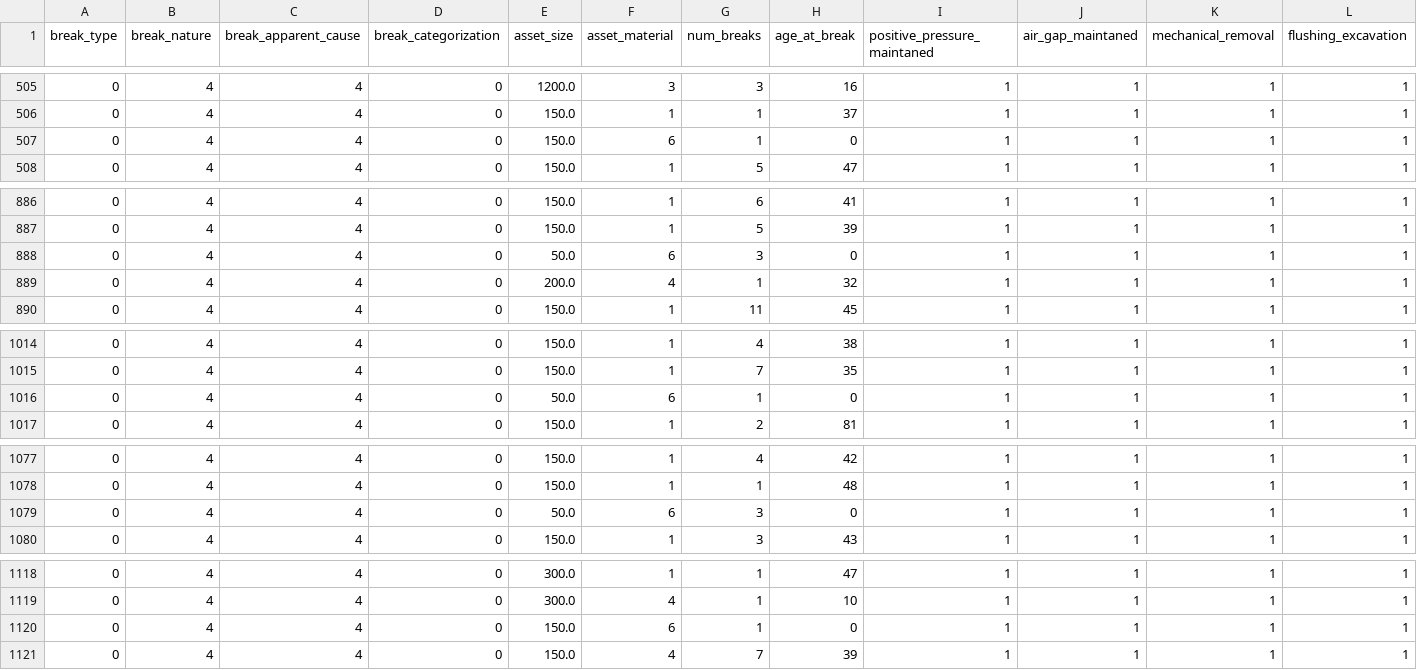
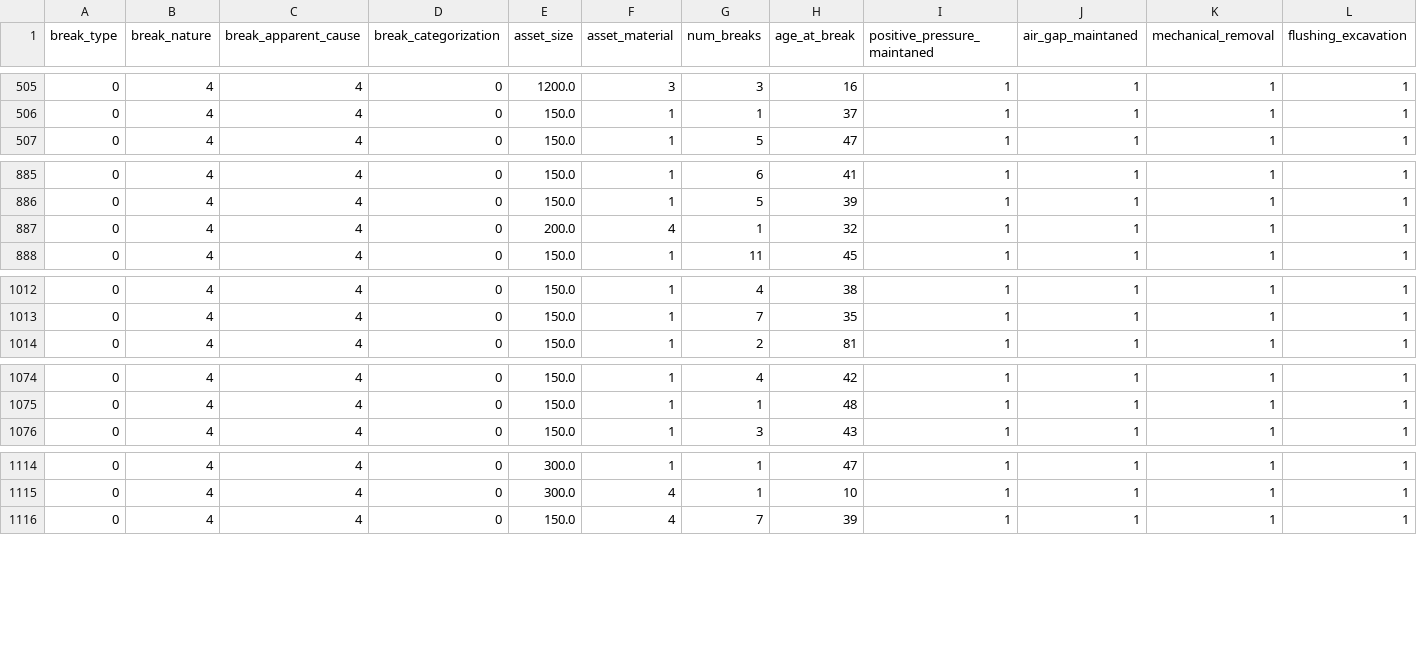
Before and after one commit to js3lliott/water-main-break-prediction-KW, a CSV file: data/processed/model_data.csv, drawn as a sheet; only a part is shown, gaps mark what is left out; rows hold the shown columns only; the diff covers the shown part only; the diff names each change by its address in the sheet, - before the commit and + after, or states it on an @@ line.

```diff
--- a/data/processed/model_data.csv
+++ b/data/processed/model_data.csv
-row 507: 0 | 4 | 4 | 0 | 150.0 | 6 | 1 | 0 | 1 | 1 | 1 | 1
-row 888: 0 | 4 | 4 | 0 | 50.0 | 6 | 3 | 0 | 1 | 1 | 1 | 1
-row 1016: 0 | 4 | 4 | 0 | 50.0 | 6 | 1 | 0 | 1 | 1 | 1 | 1
-row 1079: 0 | 4 | 4 | 0 | 50.0 | 6 | 3 | 0 | 1 | 1 | 1 | 1
-row 1120: 0 | 4 | 4 | 0 | 150.0 | 6 | 1 | 0 | 1 | 1 | 1 | 1
```
Also changed, not shown: 1 removed row elsewhere in this file, 2 other files.
